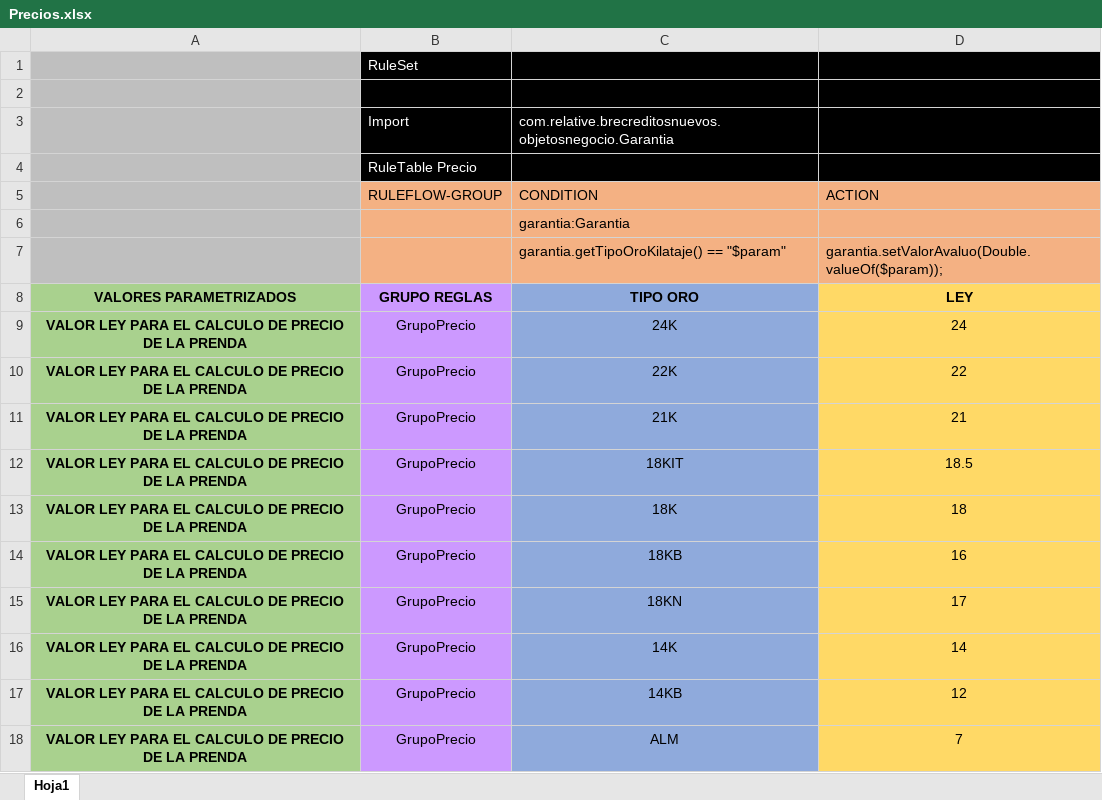
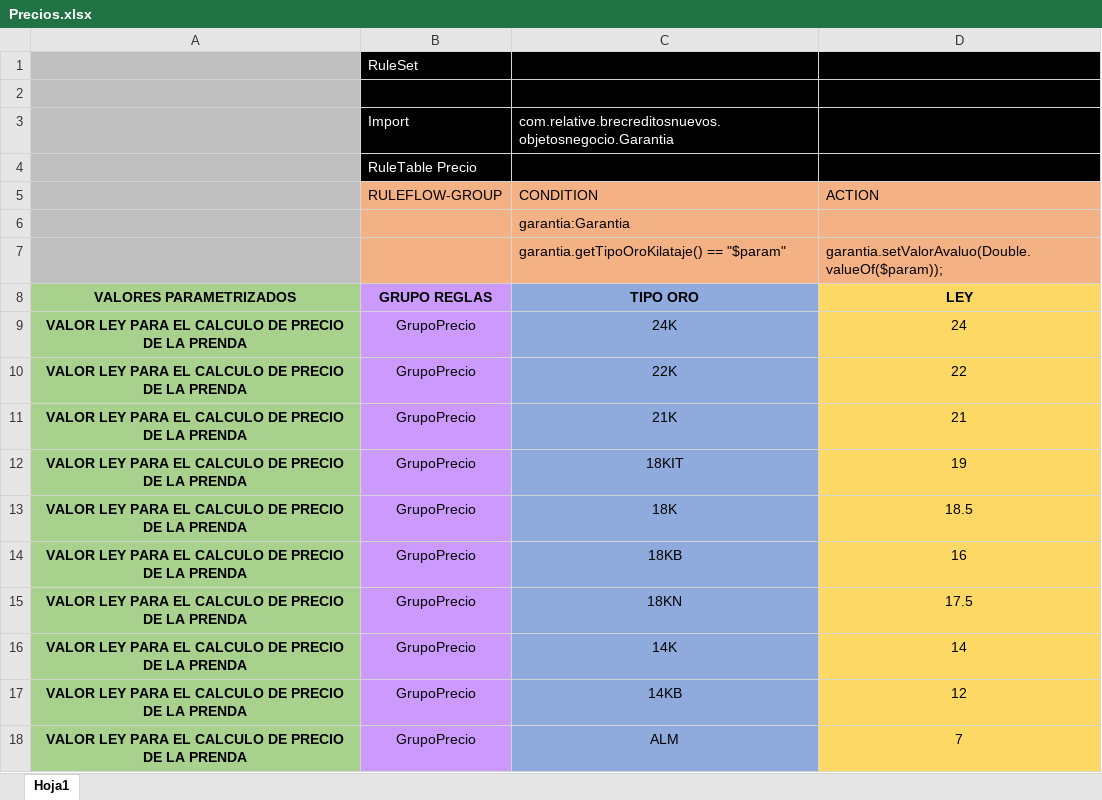
Before and after one commit to r06xd/brecreditosnuevo, an Excel workbook: src/main/resources/com/relative/brecreditosnuevos/matrices/Precios.xlsx, sheet Hoja1, drawn as a sheet; values as stored, in another font and other column widths than the file's, no borders; the diff names each change by its address in the sheet, - before the commit and + after, or states it on an @@ line.

```diff
--- a/src/main/resources/com/relative/brecreditosnuevos/matrices/Precios.xlsx (sheet Hoja1)
+++ b/src/main/resources/com/relative/brecreditosnuevos/matrices/Precios.xlsx (sheet Hoja1)
-D12 (ACTION): 18.5
+D12 (ACTION): 19
-D13 (ACTION): 18
+D13 (ACTION): 18.5
-D15 (ACTION): 17
+D15 (ACTION): 17.5
```
Also changed, not shown: src/main/resources/com/relative/brecreditosnuevos/matrices/BaseServicios.xlsx, src/main/resources/com/relative/brecreditosnuevos/matrices/IvaServicios.xlsx, 22 other files.
